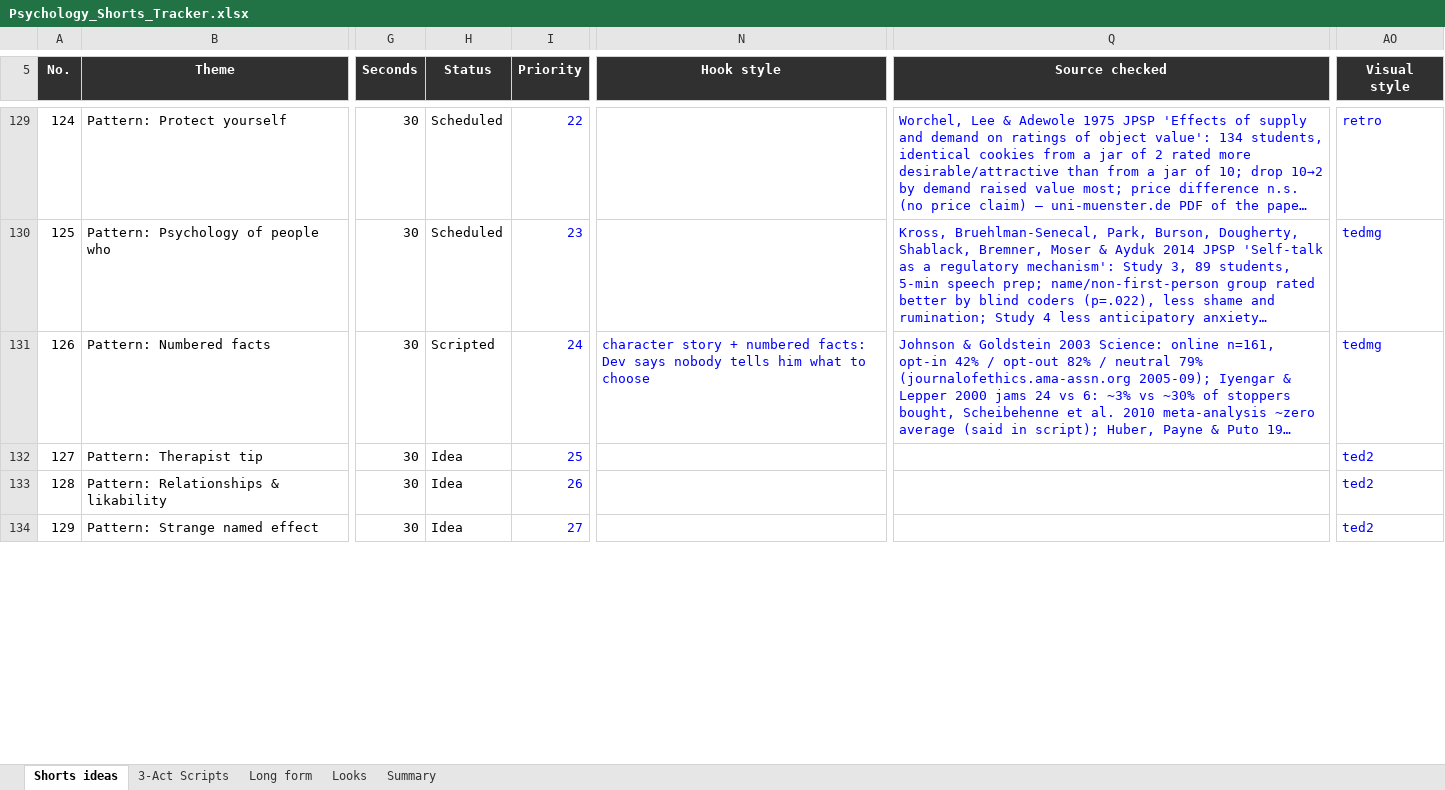
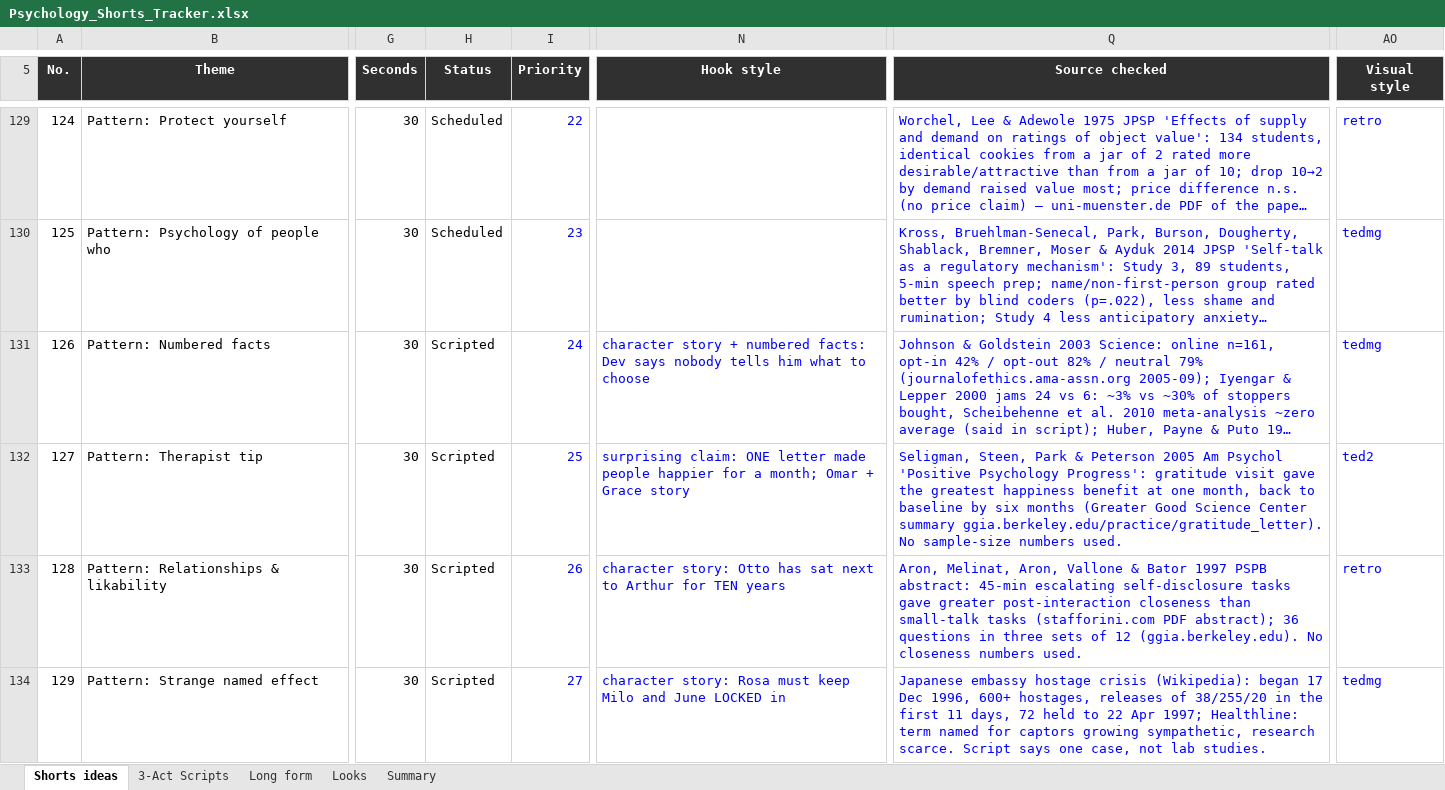
Before and after one commit to SamShark777/motion-as-code, an Excel workbook: shorts/Psychology_Shorts_Tracker.xlsx, sheet Shorts ideas, drawn as a sheet; only a part is shown, gaps mark what is left out; long unchanged cells end in …; values as stored, in another font and other column widths than the file's, no borders; conditional formats and table styles not drawn; the diff covers the shown part only; the diff names each change by its address in the sheet, - before the commit and + after, or states it on an @@ line.

```diff
--- a/shorts/Psychology_Shorts_Tracker.xlsx (sheet Shorts ideas)
+++ b/shorts/Psychology_Shorts_Tracker.xlsx (sheet Shorts ideas)
-H132:H134 (Status): Idea
+H132:H134 (Status): Scripted
-N132 (Hook style): (empty)
+N132 (Hook style): surprising claim: ONE letter made people happier for a month; Omar + Grace story
-Q132 (Source checked): (empty)
+Q132 (Source checked): Seligman, Steen, Park & Peterson 2005 Am Psychol 'Positive Psychology Progress': gratitude visit gave the greatest happiness benefit at one month, back to baseline by six months (Greater Good Science Center summary ggia.berkeley.edu/practice/gratitude_letter). No sample-size numbers used.
-N133 (Hook style): (empty)
+N133 (Hook style): character story: Otto has sat next to Arthur for TEN years
-Q133 (Source checked): (empty)
+Q133 (Source checked): Aron, Melinat, Aron, Vallone & Bator 1997 PSPB abstract: 45-min escalating self-disclosure tasks gave greater post-interaction closeness than small-talk tasks (stafforini.com PDF abstract); 36 questions in three sets of 12 (ggia.berkeley.edu). No closeness numbers used.
-AO133 (Visual style): ted2
+AO133 (Visual style): retro
-N134 (Hook style): (empty)
+N134 (Hook style): character story: Rosa must keep Milo and June LOCKED in
-Q134 (Source checked): (empty)
+Q134 (Source checked): Japanese embassy hostage crisis (Wikipedia): began 17 Dec 1996, 600+ hostages, releases of 38/255/20 in the first 11 days, 72 held to 22 Apr 1997; Healthline: term named for captors growing sympathetic, research scarce. Script says one case, not lab studies.
-AO134 (Visual style): ted2
+AO134 (Visual style): tedmg
```
Also changed, not shown: 10 edited cells elsewhere in this sheet, 15 other files.
